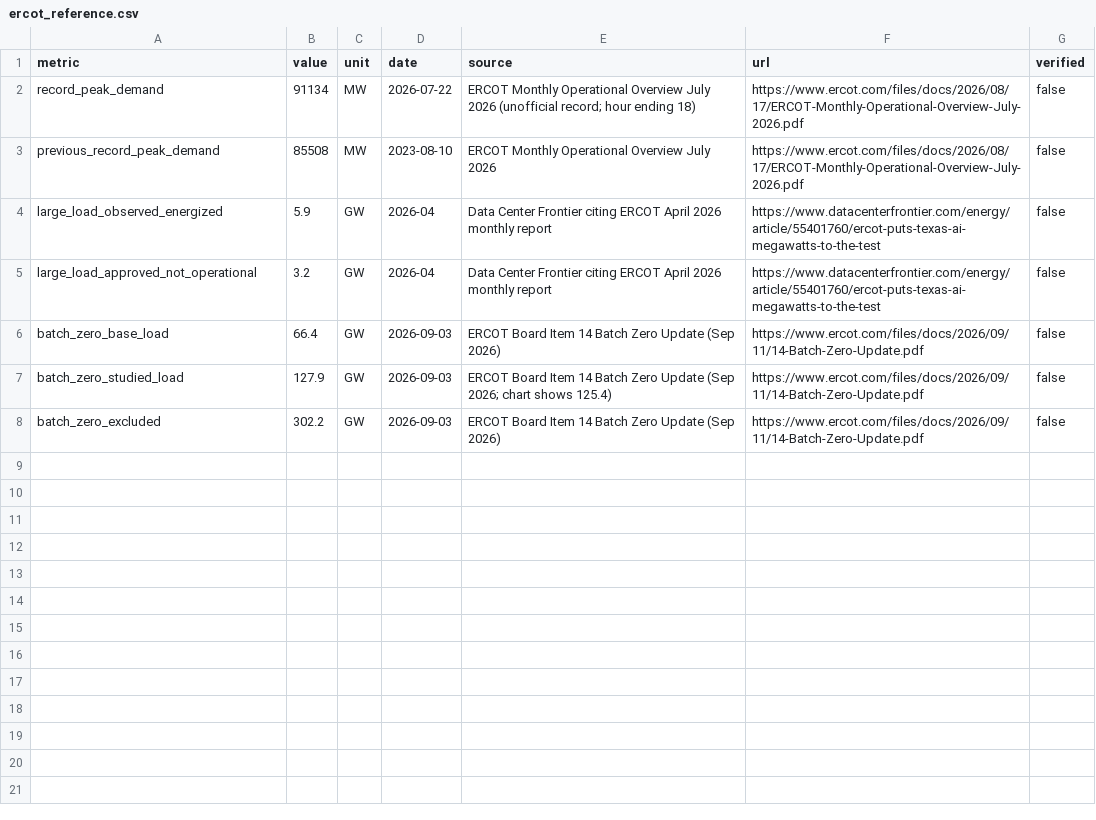
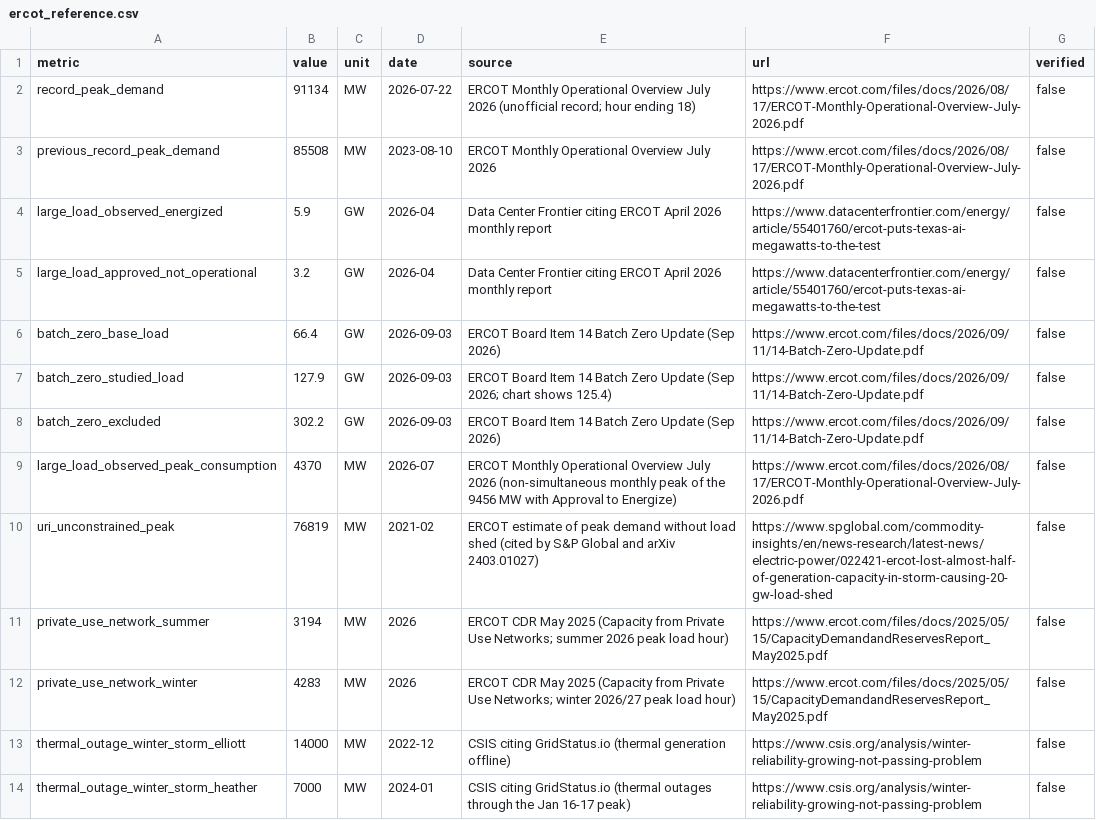
Before and after one commit to nzhang05/can-the-grid-keep-up, a CSV file: data/manual/ercot_reference.csv, drawn as a sheet.

Commit message:
v3 first version: hourly adequacy for ERCOT to 2030 (assumptions proposed)
- Every hour of weather years 2019-2023 replayed on each future grid: load
  scaled to 2026 and grown, v1 data center load, wind/solar per MW from
  history, private use networks at ERCOT net export, batteries, thermal
  outage probability table, winter storm outages
- Uri load rebuilt to ERCOT's 76.8 GW estimate; Uri week weighted at 2%/yr
- Calibrated 5.6 GW of unmodeled resources so 2019-2023 reproduces ERCOT's
  3 emergency days (uncalibrated model: 74)
- Results: mid case 0.15-0.39 loss-of-load events/yr vs 0.1 standard,
  2-4 GW short, 2027 tightest, ~85% of risk in winter
- gridkeepup adequacy, v3 chart, dashboard section, register section H,
  docs/adequacy-assumptions.md, tests

```diff
--- a/data/manual/ercot_reference.csv
+++ b/data/manual/ercot_reference.csv
@@ -8 +8,7 @@ batch_zero_studied_load,127.9,GW,2026-09-03,ERCOT Board Item 14 Batch Zero Updat
 batch_zero_excluded,302.2,GW,2026-09-03,ERCOT Board Item 14 Batch Zero Update (Sep 2026),https://www.ercot.com/files/docs/2026/09/11/14-Batch-Zero-Update.pdf,false
+large_load_observed_peak_consumption,4370,MW,2026-07,ERCOT Monthly Operational Overview July 2026 (non-simultaneous monthly peak of the 9456 MW with Approval to Energize),https://www.ercot.com/files/docs/2026/08/17/ERCOT-Monthly-Operational-Overview-July-2026.pdf,false
+uri_unconstrained_peak,76819,MW,2021-02,ERCOT estimate of peak demand without load shed (cited by S&P Global and arXiv 2403.01027),https://www.spglobal.com/commodity-insights/en/news-research/latest-news/electric-power/022421-ercot-lost-almost-half-of-generation-capacity-in-storm-causing-20-gw-load-shed,false
+private_use_network_summer,3194,MW,2026,ERCOT CDR May 2025 (Capacity from Private Use Networks; summer 2026 peak load hour),https://www.ercot.com/files/docs/2025/05/15/CapacityDemandandReservesReport_May2025.pdf,false
+private_use_network_winter,4283,MW,2026,ERCOT CDR May 2025 (Capacity from Private Use Networks; winter 2026/27 peak load hour),https://www.ercot.com/files/docs/2025/05/15/CapacityDemandandReservesReport_May2025.pdf,false
+thermal_outage_winter_storm_elliott,14000,MW,2022-12,CSIS citing GridStatus.io (thermal generation offline),https://www.csis.org/analysis/winter-reliability-growing-not-passing-problem,false
+thermal_outage_winter_storm_heather,7000,MW,2024-01,CSIS citing GridStatus.io (thermal outages through the Jan 16-17 peak),https://www.csis.org/analysis/winter-reliability-growing-not-passing-problem,false
```
Also changed, not shown: 15 other files.
